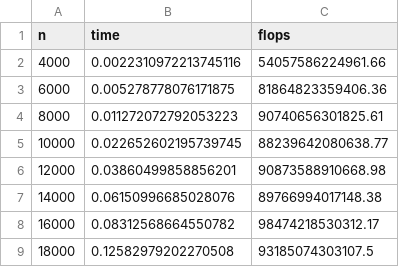
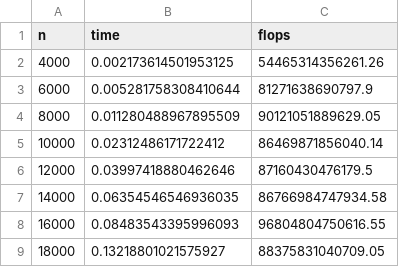
Before and after one commit to briancpark/nums-gpu-benchmarks, a CSV file: data/nums_matmul_float16_1gpus.csv, drawn as a sheet.

```diff
--- a/data/nums_matmul_float16_1gpus.csv
+++ b/data/nums_matmul_float16_1gpus.csv
@@ -1,9 +1,9 @@
 n,time,flops
-4000,0.0022310972213745116,54057586224961.66
-6000,0.005278778076171875,81864823359406.36
-8000,0.011272072792053223,90740656301825.61
-10000,0.022652602195739745,88239642080638.77
-12000,0.03860499858856201,90873588910668.98
-14000,0.06150996685028076,89766994017148.38
-16000,0.08312568664550782,98474218530312.17
-18000,0.12582979202270508,93185074303107.5
+4000,0.002173614501953125,54465314356261.26
+6000,0.005281758308410644,81271638690797.9
+8000,0.011280488967895509,90121051889629.05
+10000,0.02312486171722412,86469871856040.14
+12000,0.03997418880462646,87160430476179.5
+14000,0.06354546546936035,86766984747934.58
+16000,0.08483543395996093,96804804750616.55
+18000,0.13218801021575927,88375831040709.05
```
Also changed, not shown: data/nums_matmul_float16_2gpus.csv, data/nums_matmul_float16_4gpus.csv, 17 other files.
